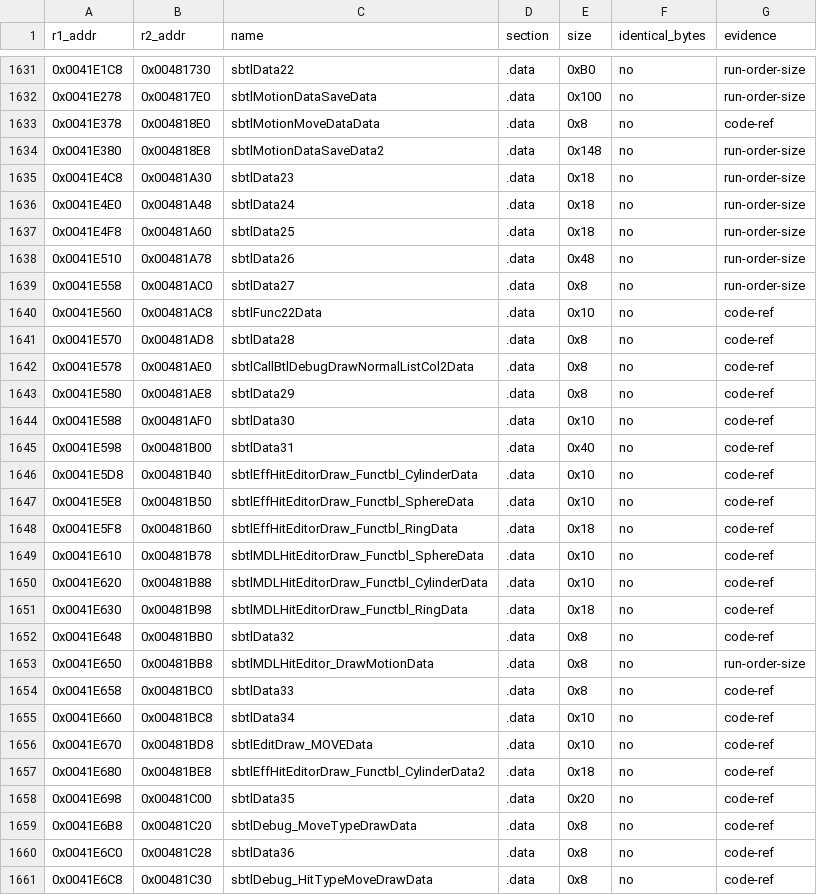
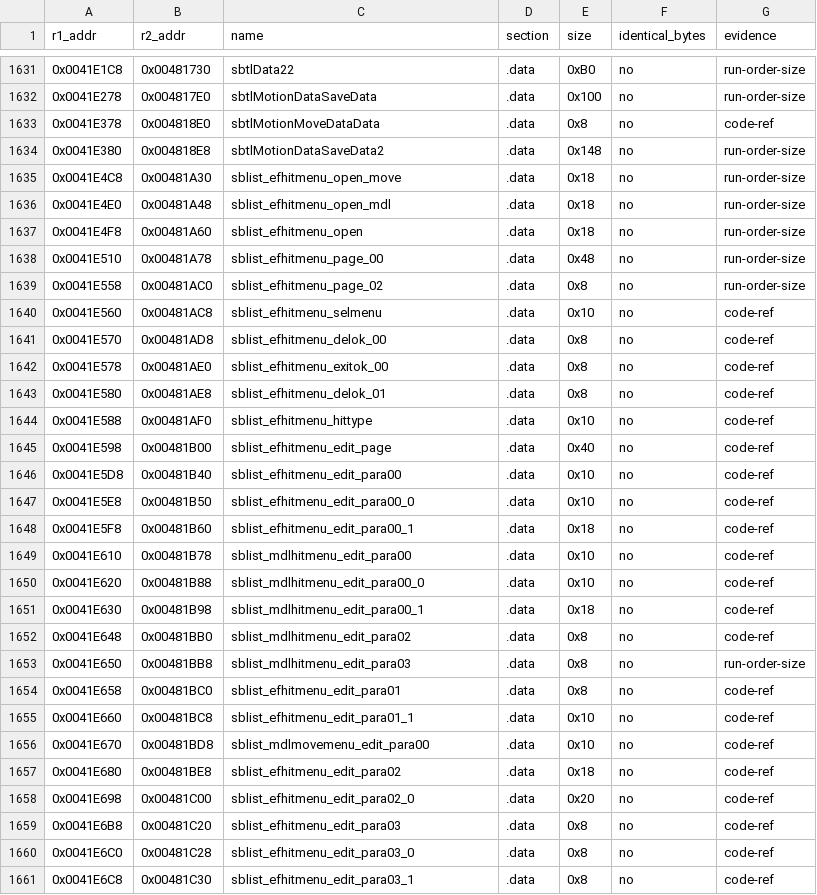
Before and after one commit to Megami-Decomps/raidou-decomp, a TSV file: config/xgame/r1_r2_data_pairs.tsv, drawn as a sheet; only a part is shown, gaps mark what is left out; the diff covers the shown part only.

Commit message:
Define the Raidou 1 battle debug menu tables in C with HD names

```diff
--- a/config/xgame/r1_r2_data_pairs.tsv
+++ b/config/xgame/r1_r2_data_pairs.tsv
@@ -1634,28 +1634,28 @@ r1_addr	r2_addr	name	section	size	identical_bytes	evidence
 0x0041E380	0x004818E8	sbtlMotionDataSaveData2	.data	0x148	no	run-order-size
-0x0041E4C8	0x00481A30	sbtlData23	.data	0x18	no	run-order-size
-0x0041E4E0	0x00481A48	sbtlData24	.data	0x18	no	run-order-size
-0x0041E4F8	0x00481A60	sbtlData25	.data	0x18	no	run-order-size
-0x0041E510	0x00481A78	sbtlData26	.data	0x48	no	run-order-size
-0x0041E558	0x00481AC0	sbtlData27	.data	0x8	no	run-order-size
-0x0041E560	0x00481AC8	sbtlFunc22Data	.data	0x10	no	code-ref
-0x0041E570	0x00481AD8	sbtlData28	.data	0x8	no	code-ref
-0x0041E578	0x00481AE0	sbtlCallBtlDebugDrawNormalListCol2Data	.data	0x8	no	code-ref
-0x0041E580	0x00481AE8	sbtlData29	.data	0x8	no	code-ref
-0x0041E588	0x00481AF0	sbtlData30	.data	0x10	no	code-ref
-0x0041E598	0x00481B00	sbtlData31	.data	0x40	no	code-ref
-0x0041E5D8	0x00481B40	sbtlEffHitEditorDraw_Functbl_CylinderData	.data	0x10	no	code-ref
-0x0041E5E8	0x00481B50	sbtlEffHitEditorDraw_Functbl_SphereData	.data	0x10	no	code-ref
-0x0041E5F8	0x00481B60	sbtlEffHitEditorDraw_Functbl_RingData	.data	0x18	no	code-ref
-0x0041E610	0x00481B78	sbtlMDLHitEditorDraw_Functbl_SphereData	.data	0x10	no	code-ref
-0x0041E620	0x00481B88	sbtlMDLHitEditorDraw_Functbl_CylinderData	.data	0x10	no	code-ref
-0x0041E630	0x00481B98	sbtlMDLHitEditorDraw_Functbl_RingData	.data	0x18	no	code-ref
-0x0041E648	0x00481BB0	sbtlData32	.data	0x8	no	code-ref
-0x0041E650	0x00481BB8	sbtlMDLHitEditor_DrawMotionData	.data	0x8	no	run-order-size
-0x0041E658	0x00481BC0	sbtlData33	.data	0x8	no	code-ref
-0x0041E660	0x00481BC8	sbtlData34	.data	0x10	no	code-ref
-0x0041E670	0x00481BD8	sbtlEditDraw_MOVEData	.data	0x10	no	code-ref
-0x0041E680	0x00481BE8	sbtlEffHitEditorDraw_Functbl_CylinderData2	.data	0x18	no	code-ref
-0x0041E698	0x00481C00	sbtlData35	.data	0x20	no	code-ref
-0x0041E6B8	0x00481C20	sbtlDebug_MoveTypeDrawData	.data	0x8	no	code-ref
-0x0041E6C0	0x00481C28	sbtlData36	.data	0x8	no	code-ref
-0x0041E6C8	0x00481C30	sbtlDebug_HitTypeMoveDrawData	.data	0x8	no	code-ref
+0x0041E4C8	0x00481A30	sblist_efhitmenu_open_move	.data	0x18	no	run-order-size
+0x0041E4E0	0x00481A48	sblist_efhitmenu_open_mdl	.data	0x18	no	run-order-size
+0x0041E4F8	0x00481A60	sblist_efhitmenu_open	.data	0x18	no	run-order-size
+0x0041E510	0x00481A78	sblist_efhitmenu_page_00	.data	0x48	no	run-order-size
+0x0041E558	0x00481AC0	sblist_efhitmenu_page_02	.data	0x8	no	run-order-size
+0x0041E560	0x00481AC8	sblist_efhitmenu_selmenu	.data	0x10	no	code-ref
+0x0041E570	0x00481AD8	sblist_efhitmenu_delok_00	.data	0x8	no	code-ref
+0x0041E578	0x00481AE0	sblist_efhitmenu_exitok_00	.data	0x8	no	code-ref
+0x0041E580	0x00481AE8	sblist_efhitmenu_delok_01	.data	0x8	no	code-ref
+0x0041E588	0x00481AF0	sblist_efhitmenu_hittype	.data	0x10	no	code-ref
+0x0041E598	0x00481B00	sblist_efhitmenu_edit_page	.data	0x40	no	code-ref
+0x0041E5D8	0x00481B40	sblist_efhitmenu_edit_para00	.data	0x10	no	code-ref
+0x0041E5E8	0x00481B50	sblist_efhitmenu_edit_para00_0	.data	0x10	no	code-ref
+0x0041E5F8	0x00481B60	sblist_efhitmenu_edit_para00_1	.data	0x18	no	code-ref
+0x0041E610	0x00481B78	sblist_mdlhitmenu_edit_para00	.data	0x10	no	code-ref
+0x0041E620	0x00481B88	sblist_mdlhitmenu_edit_para00_0	.data	0x10	no	code-ref
+0x0041E630	0x00481B98	sblist_mdlhitmenu_edit_para00_1	.data	0x18	no	code-ref
+0x0041E648	0x00481BB0	sblist_mdlhitmenu_edit_para02	.data	0x8	no	code-ref
+0x0041E650	0x00481BB8	sblist_mdlhitmenu_edit_para03	.data	0x8	no	run-order-size
+0x0041E658	0x00481BC0	sblist_efhitmenu_edit_para01	.data	0x8	no	code-ref
+0x0041E660	0x00481BC8	sblist_efhitmenu_edit_para01_1	.data	0x10	no	code-ref
+0x0041E670	0x00481BD8	sblist_mdlmovemenu_edit_para00	.data	0x10	no	code-ref
+0x0041E680	0x00481BE8	sblist_efhitmenu_edit_para02	.data	0x18	no	code-ref
+0x0041E698	0x00481C00	sblist_efhitmenu_edit_para02_0	.data	0x20	no	code-ref
+0x0041E6B8	0x00481C20	sblist_efhitmenu_edit_para03	.data	0x8	no	code-ref
+0x0041E6C0	0x00481C28	sblist_efhitmenu_edit_para03_0	.data	0x8	no	code-ref
+0x0041E6C8	0x00481C30	sblist_efhitmenu_edit_para03_1	.data	0x8	no	code-ref
```
Also changed, not shown: 24 edited cells elsewhere in this file, config/raidou1/data_c.tsv, 10 other files.
